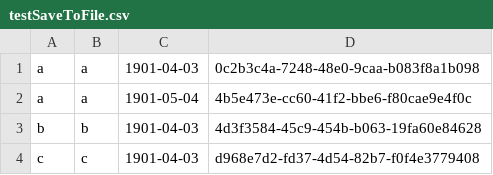
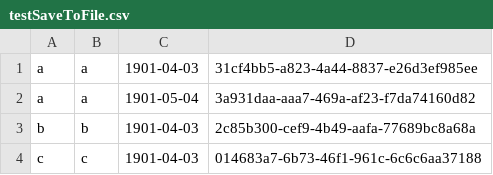
Before and after one commit to tortellini0/CMSC-230, a CSV file: testSaveToFile.csv, drawn as a sheet.

Commit message:
had to run tests through the command line since vscode hates me

```diff
--- a/testSaveToFile.csv
+++ b/testSaveToFile.csv
@@ -1,4 +1,4 @@
-a,a,1901-04-03,0c2b3c4a-7248-48e0-9caa-b083f8a1b098
-a,a,1901-05-04,4b5e473e-cc60-41f2-bbe6-f80cae9e4f0c
-b,b,1901-04-03,4d3f3584-45c9-454b-b063-19fa60e84628
-c,c,1901-04-03,d968e7d2-fd37-4d54-82b7-f0f4e3779408
+a,a,1901-04-03,31cf4bb5-a823-4a44-8837-e26d3ef985ee
+a,a,1901-05-04,3a931daa-aaa7-469a-af23-f7da74160d82
+b,b,1901-04-03,2c85b300-cef9-4b49-aafa-77689bc8a68a
+c,c,1901-04-03,014683a7-6b73-46f1-961c-6c6c6aa37188
```
Also changed, not shown: 25 other files.
